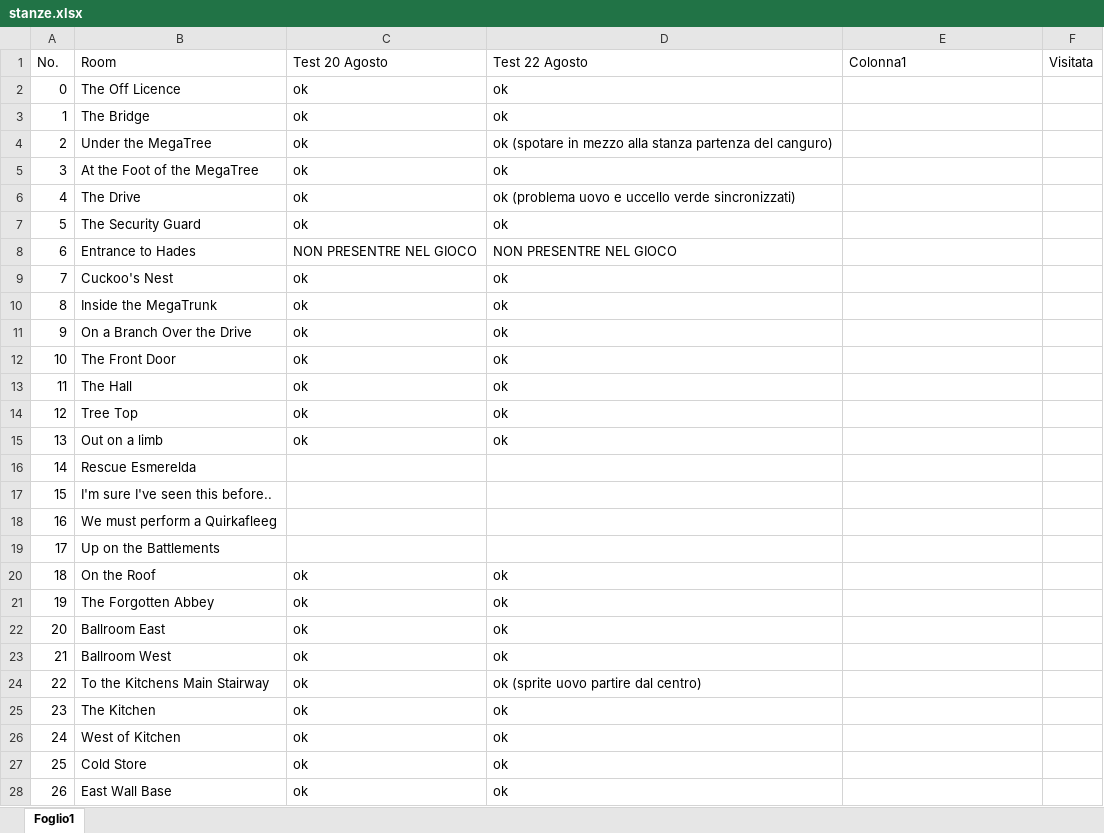
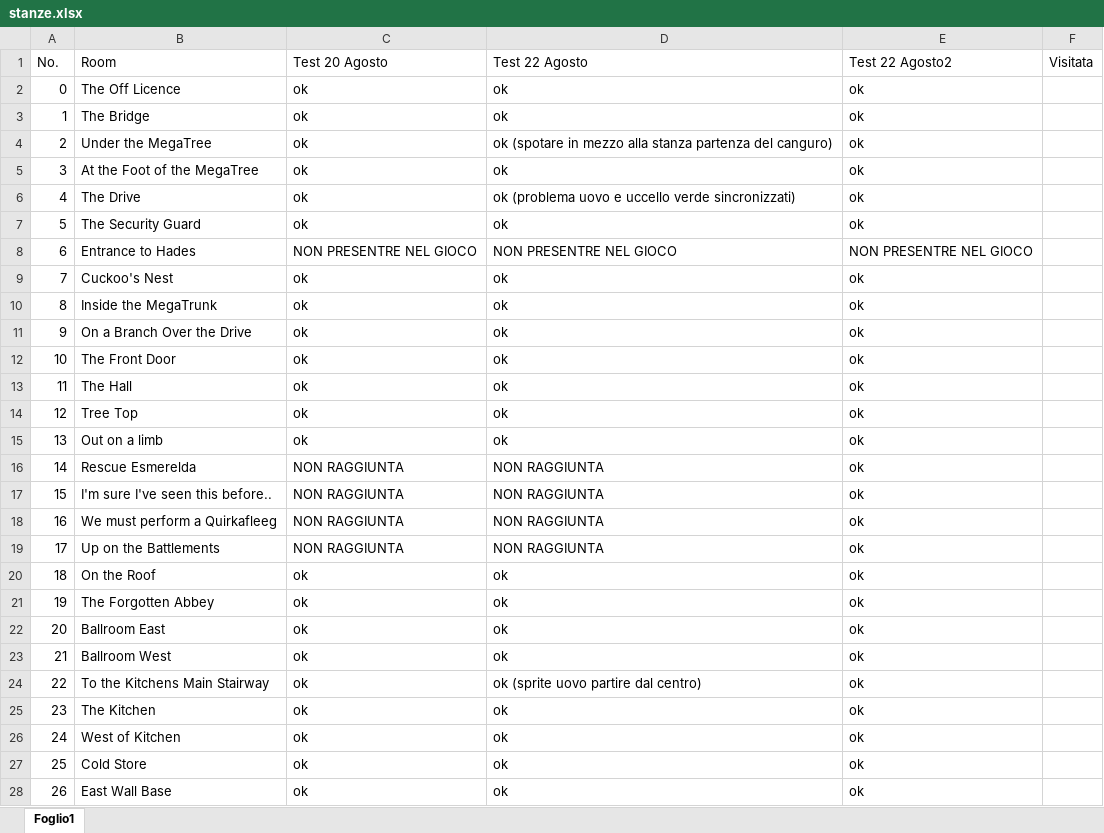
Before and after one commit to nicolabrogelli/ZXSpectrumJetSetWilly, an Excel workbook: documentation/manual/stanze.xlsx, sheet Foglio1, drawn as a sheet; only a part is shown; values as stored, in another font and other column widths than the file's, no cell formats; table styles not drawn; the diff covers the shown part only; the diff names each change by its address in the sheet, - before the commit and + after, or states it on an @@ line.

Commit message:
Aggiornamento cumulativo stanze

```diff
--- a/documentation/manual/stanze.xlsx (sheet Foglio1)
+++ b/documentation/manual/stanze.xlsx (sheet Foglio1)
-E1: Colonna1
+E1: Test 22 Agosto2
-E2:E7 (Test 22 Agosto2): (empty)
+E2:E7 (Test 22 Agosto2): ok
-E8 (Test 22 Agosto2): (empty)
+E8 (Test 22 Agosto2): NON PRESENTRE NEL GIOCO
-E9:E28 (Test 22 Agosto2): (empty)
+E9:E28 (Test 22 Agosto2): ok
-C16:C19 (Test 20 Agosto): (empty)
+C16:C19 (Test 20 Agosto): NON RAGGIUNTA
-D16:D19 (Test 22 Agosto): (empty)
+D16:D19 (Test 22 Agosto): NON RAGGIUNTA
```
Also changed, not shown: 36 edited cells elsewhere in this sheet, cell formats, 4 other files.
